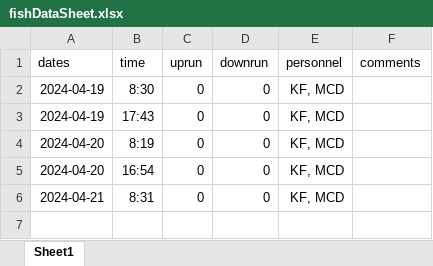
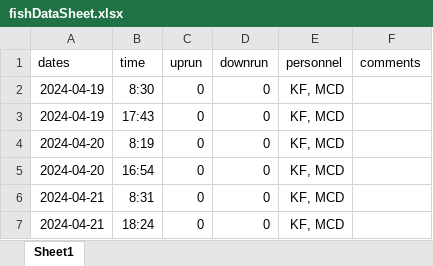
Before and after one commit to SummitLakeNRD/widgetUpdate, an Excel workbook: fishDataSheet.xlsx, sheet Sheet1, drawn as a sheet; values as stored, in another font and other column widths than the file's, no borders; the diff names each change by its address in the sheet, - before the commit and + after, or states it on an @@ line.

```diff
--- a/fishDataSheet.xlsx (sheet Sheet1)
+++ b/fishDataSheet.xlsx (sheet Sheet1)
+row 7: 2024-04-21 | 18:24 | 0 | 0 | KF, MCD
```
Also changed, not shown: 1 other file.
